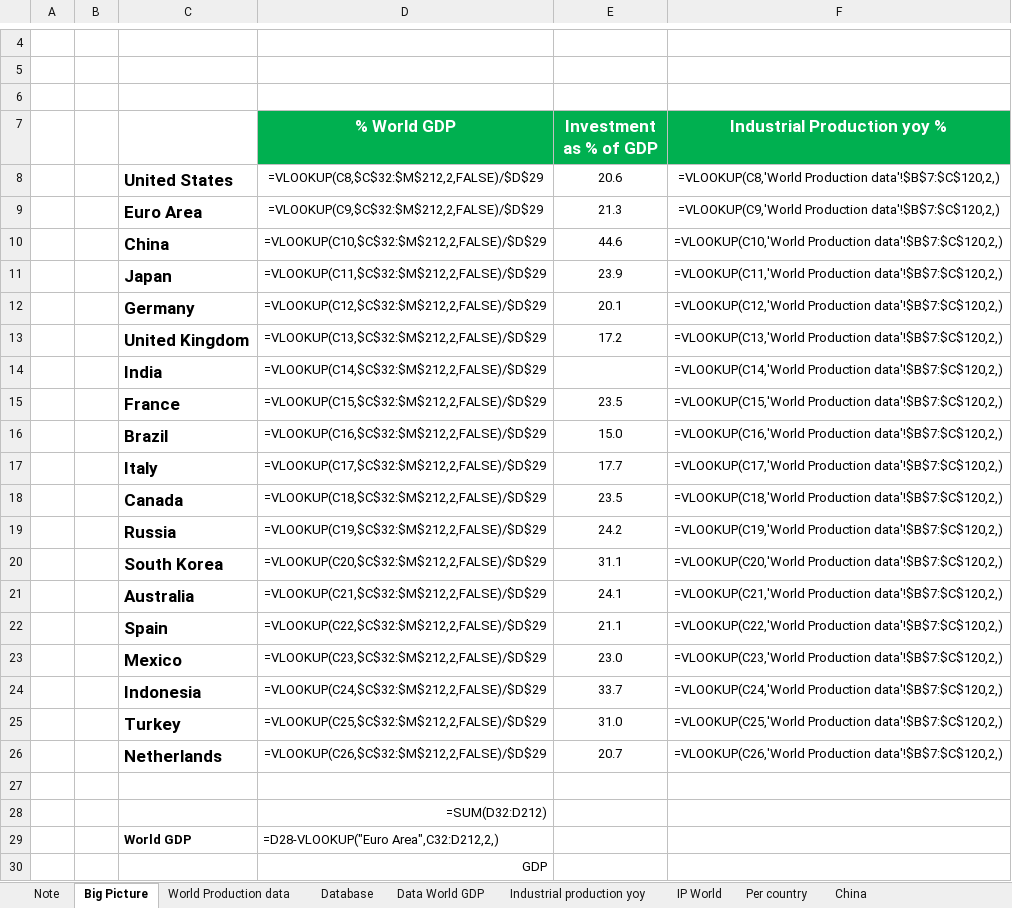
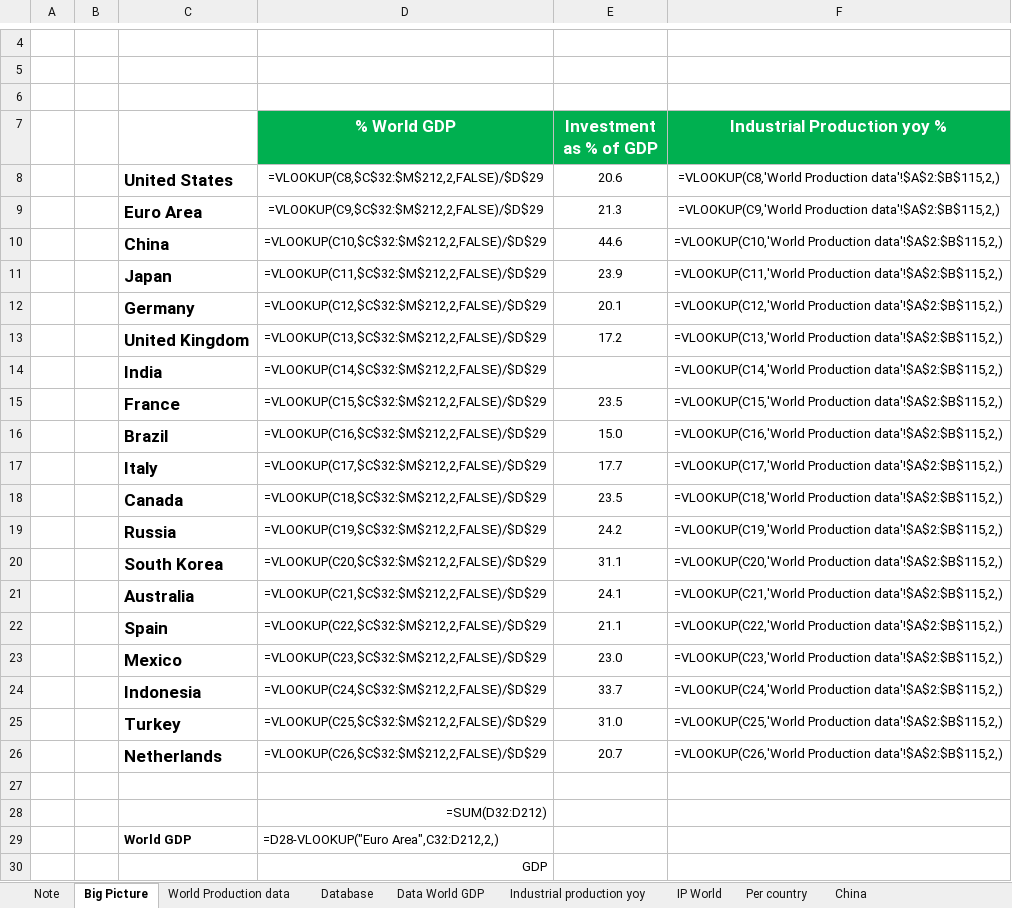
Before and after one commit to markjm5/portfoliomanagement, an Excel workbook: trading_excel_files/01_lagging_coincident_indicators/010_lagging_indicator_world_industrial_production.xlsm, sheet Big Picture, drawn as a sheet; only a part is shown, gaps mark what is left out; values as stored, in another font and other column widths than the file's, no borders; formulas without a stored value are shown as written; conditional formats not drawn; the diff names each change by its address in the sheet, - before the commit and + after, or states it on an @@ line.

Commit message:
added todo list for 010

```diff
--- a/trading_excel_files/01_lagging_coincident_indicators/010_lagging_indicator_world_industrial_production.xlsm (sheet Big Picture)
+++ b/trading_excel_files/01_lagging_coincident_indicators/010_lagging_indicator_world_industrial_production.xlsm (sheet Big Picture)
-F8 (Industrial Production yoy %): =VLOOKUP(C8,'World Production data'!$B$7:$C$120,2,)
+F8 (Industrial Production yoy %): =VLOOKUP(C8,'World Production data'!$A$2:$B$115,2,)
-F9 (Industrial Production yoy %): =VLOOKUP(C9,'World Production data'!$B$7:$C$120,2,)
+F9 (Industrial Production yoy %): =VLOOKUP(C9,'World Production data'!$A$2:$B$115,2,)
-F10 (Industrial Production yoy %): =VLOOKUP(C10,'World Production data'!$B$7:$C$120,2,)
+F10 (Industrial Production yoy %): =VLOOKUP(C10,'World Production data'!$A$2:$B$115,2,)
-F11 (Industrial Production yoy %): =VLOOKUP(C11,'World Production data'!$B$7:$C$120,2,)
+F11 (Industrial Production yoy %): =VLOOKUP(C11,'World Production data'!$A$2:$B$115,2,)
-F12 (Industrial Production yoy %): =VLOOKUP(C12,'World Production data'!$B$7:$C$120,2,)
+F12 (Industrial Production yoy %): =VLOOKUP(C12,'World Production data'!$A$2:$B$115,2,)
-F13 (Industrial Production yoy %): =VLOOKUP(C13,'World Production data'!$B$7:$C$120,2,)
+F13 (Industrial Production yoy %): =VLOOKUP(C13,'World Production data'!$A$2:$B$115,2,)
-F14 (Industrial Production yoy %): =VLOOKUP(C14,'World Production data'!$B$7:$C$120,2,)
+F14 (Industrial Production yoy %): =VLOOKUP(C14,'World Production data'!$A$2:$B$115,2,)
-F15 (Industrial Production yoy %): =VLOOKUP(C15,'World Production data'!$B$7:$C$120,2,)
+F15 (Industrial Production yoy %): =VLOOKUP(C15,'World Production data'!$A$2:$B$115,2,)
-F16 (Industrial Production yoy %): =VLOOKUP(C16,'World Production data'!$B$7:$C$120,2,)
+F16 (Industrial Production yoy %): =VLOOKUP(C16,'World Production data'!$A$2:$B$115,2,)
-F17 (Industrial Production yoy %): =VLOOKUP(C17,'World Production data'!$B$7:$C$120,2,)
+F17 (Industrial Production yoy %): =VLOOKUP(C17,'World Production data'!$A$2:$B$115,2,)
-F18 (Industrial Production yoy %): =VLOOKUP(C18,'World Production data'!$B$7:$C$120,2,)
+F18 (Industrial Production yoy %): =VLOOKUP(C18,'World Production data'!$A$2:$B$115,2,)
-F19 (Industrial Production yoy %): =VLOOKUP(C19,'World Production data'!$B$7:$C$120,2,)
+F19 (Industrial Production yoy %): =VLOOKUP(C19,'World Production data'!$A$2:$B$115,2,)
-F20 (Industrial Production yoy %): =VLOOKUP(C20,'World Production data'!$B$7:$C$120,2,)
+F20 (Industrial Production yoy %): =VLOOKUP(C20,'World Production data'!$A$2:$B$115,2,)
-F21 (Industrial Production yoy %): =VLOOKUP(C21,'World Production data'!$B$7:$C$120,2,)
+F21 (Industrial Production yoy %): =VLOOKUP(C21,'World Production data'!$A$2:$B$115,2,)
-F22 (Industrial Production yoy %): =VLOOKUP(C22,'World Production data'!$B$7:$C$120,2,)
+F22 (Industrial Production yoy %): =VLOOKUP(C22,'World Production data'!$A$2:$B$115,2,)
-F23 (Industrial Production yoy %): =VLOOKUP(C23,'World Production data'!$B$7:$C$120,2,)
+F23 (Industrial Production yoy %): =VLOOKUP(C23,'World Production data'!$A$2:$B$115,2,)
-F24 (Industrial Production yoy %): =VLOOKUP(C24,'World Production data'!$B$7:$C$120,2,)
+F24 (Industrial Production yoy %): =VLOOKUP(C24,'World Production data'!$A$2:$B$115,2,)
-F25 (Industrial Production yoy %): =VLOOKUP(C25,'World Production data'!$B$7:$C$120,2,)
+F25 (Industrial Production yoy %): =VLOOKUP(C25,'World Production data'!$A$2:$B$115,2,)
-F26 (Industrial Production yoy %): =VLOOKUP(C26,'World Production data'!$B$7:$C$120,2,)
+F26 (Industrial Production yoy %): =VLOOKUP(C26,'World Production data'!$A$2:$B$115,2,)
```
Also changed, not shown: sheet World Production data, charts or pictures, 1 other file.
